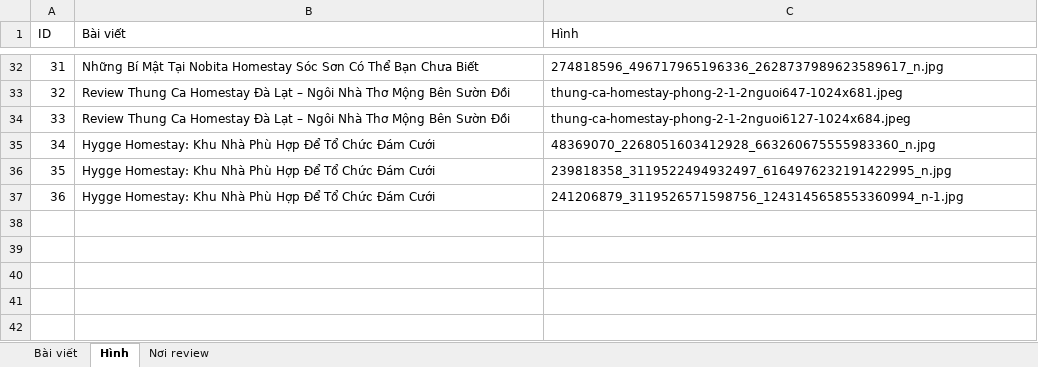
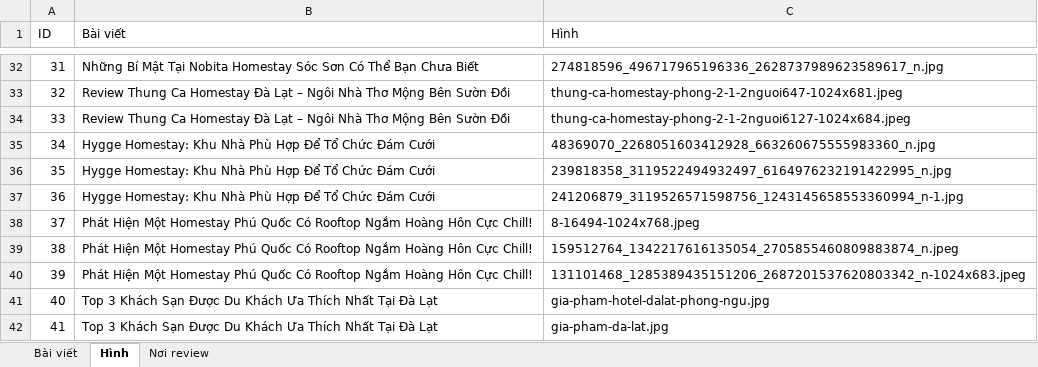
Before and after one commit to midorimato0082/Group6_SE347.O11, an Excel workbook: database/data/reviews.xlsx, sheet Hình, drawn as a sheet; only a part is shown, gaps mark what is left out; values as stored, in another font and other column widths than the file's, no borders; the diff names each change by its address in the sheet, - before the commit and + after, or states it on an @@ line.

```diff
--- a/database/data/reviews.xlsx (sheet Hình)
+++ b/database/data/reviews.xlsx (sheet Hình)
+row 38: 37 | Phát Hiện Một Homestay Phú Quốc Có Rooftop Ngắm Hoàng Hôn Cực Chill! | 8-16494-1024x768.jpeg
+row 39: 38 | Phát Hiện Một Homestay Phú Quốc Có Rooftop Ngắm Hoàng Hôn Cực Chill! | 159512764_1342217616135054_2705855460809883874_n.jpeg
+row 40: 39 | Phát Hiện Một Homestay Phú Quốc Có Rooftop Ngắm Hoàng Hôn Cực Chill! | 131101468_1285389435151206_2687201537620803342_n-1024x683.jpeg
+row 41: 40 | Top 3 Khách Sạn Được Du Khách Ưa Thích Nhất Tại Đà Lạt | gia-pham-hotel-dalat-phong-ngu.jpg
+row 42: 41 | Top 3 Khách Sạn Được Du Khách Ưa Thích Nhất Tại Đà Lạt | gia-pham-da-lat.jpg
```
Also changed, not shown: sheet Nơi review, sheet Bài viết, 33 other files.
